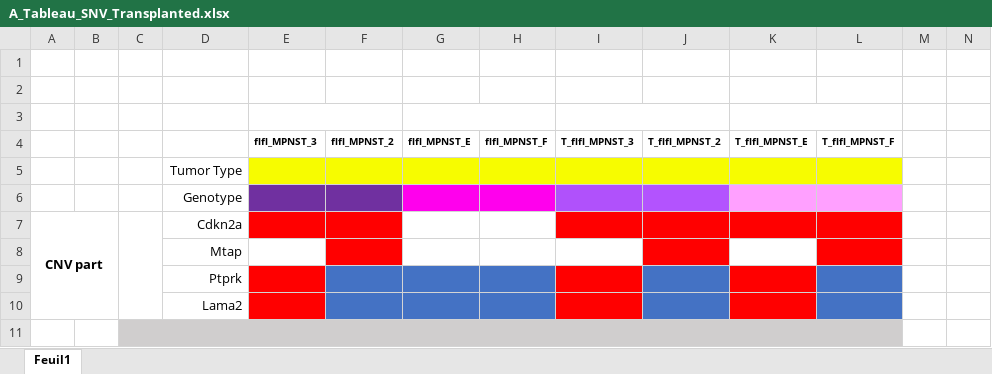
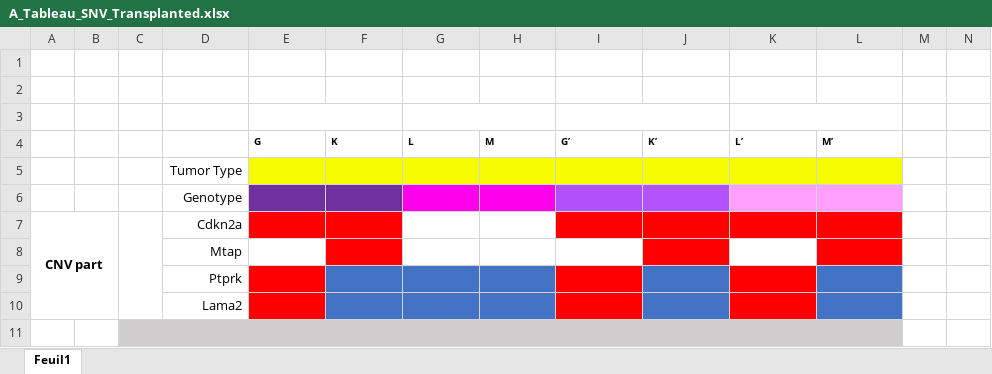
Before and after one commit to audrey-onfroy/Radomska_et_al_2025_Science_Advances, an Excel workbook: 5_figures/data/A_Tableau_SNV_Transplanted.xlsx, sheet Feuil1, drawn as a sheet; only a part is shown; values as stored, in another font and other column widths than the file's, no borders; removed rows and columns are numbered as before the commit, all else as after; rows hold the shown columns only; the diff names each change by its address in the sheet, - before the commit and + after, or states it on an @@ line.

```diff
--- a/5_figures/data/A_Tableau_SNV_Transplanted.xlsx (sheet Feuil1)
+++ b/5_figures/data/A_Tableau_SNV_Transplanted.xlsx (sheet Feuil1)
-row 4:  |  |  |  | flfl_MPNST_3 | flfl_MPNST_2 | flfl_MPNST_E | flfl_MPNST_F | T_flfl_MPNST_3 | T_flfl_MPNST_2 | T_flfl_MPNST_E | T_flfl_MPNST_F
+row 4:  |  |  |  | G | K | L | M | G’ | K’ | L’ | M’
```
Also changed, not shown: 8 other files.
